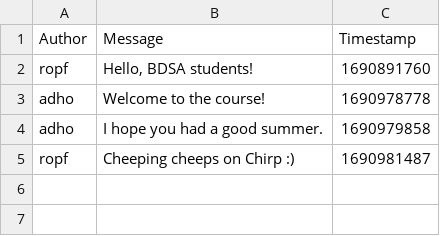
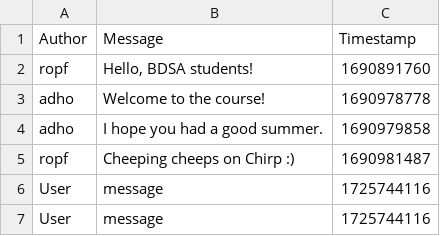
Before and after one commit to ITU-BDSA2024-GROUP15/Chirp, a CSV file: data/chirp_cli_db.csv (was src/SimpleDB/chirp_cli_db.csv), drawn as a sheet.

```diff
--- a/src/SimpleDB/chirp_cli_db.csv
+++ b/data/chirp_cli_db.csv
@@ -5 +5,3 @@ adho,"I hope you had a good summer.",1690979858
 ropf,"Cheeping cheeps on Chirp :)",1690981487
+User,message,1725744116
+User,message,1725744116
```
